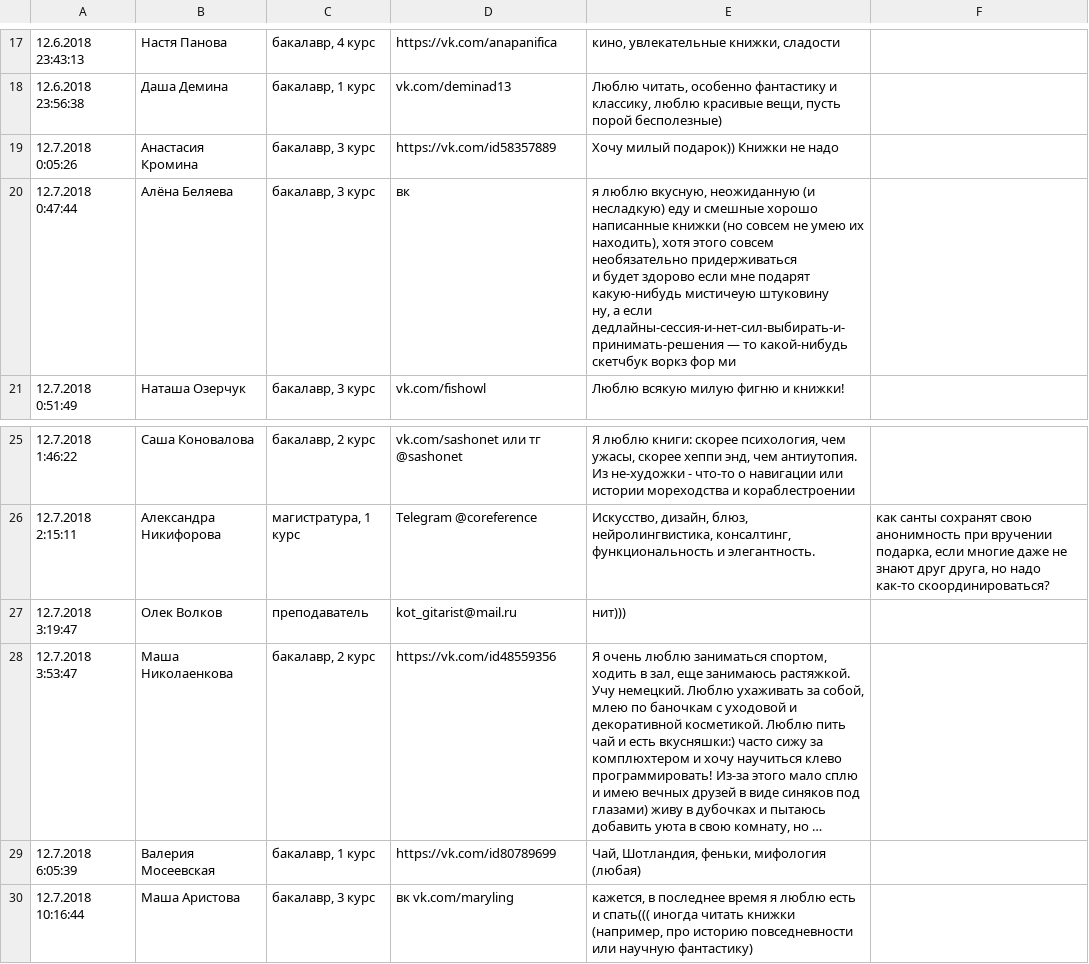
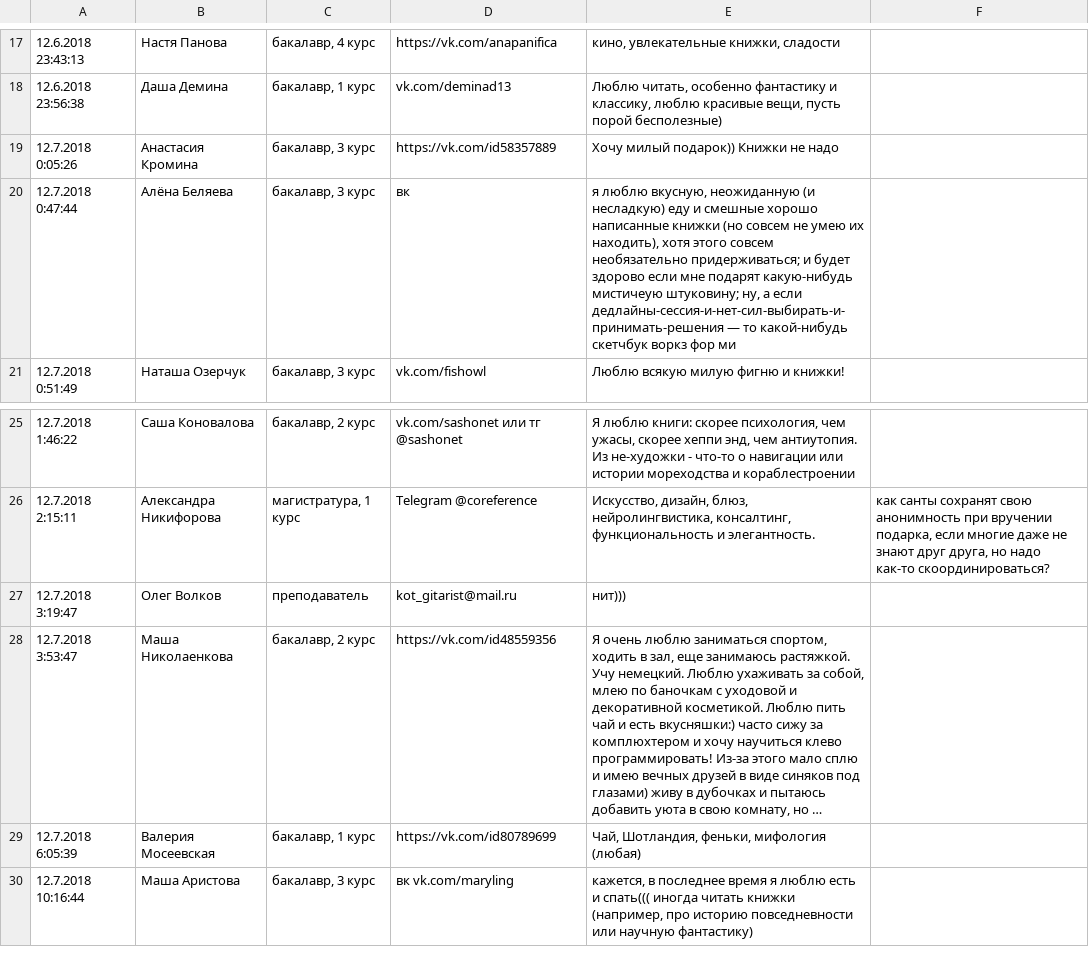
Before and after one commit to arstotrix/additional, a TSV file: secret_santa/secret_answers.tsv, drawn as a sheet; only a part is shown, gaps mark what is left out; long unchanged cells end in …; ↵ is a line break in a cell; the diff covers the shown part only; the diff names each change by its address in the sheet, - before the commit and + after, or states it on an @@ line.

```diff
--- a/secret_santa/secret_answers.tsv
+++ b/secret_santa/secret_answers.tsv
-E20: …совсем необязательно придерживаться ↵ и будет здорово если мне подарят какую-нибудь мистичеую штуковину ↵ ну, а…
+E20: …совсем необязательно придерживаться; и будет здорово если мне подарят какую-нибудь мистичеую штуковину; ну, а…
-B27: Олек Волков
+B27: Олег Волков
```
Also changed, not shown: 8 edited cells elsewhere in this file, 3 other files.
